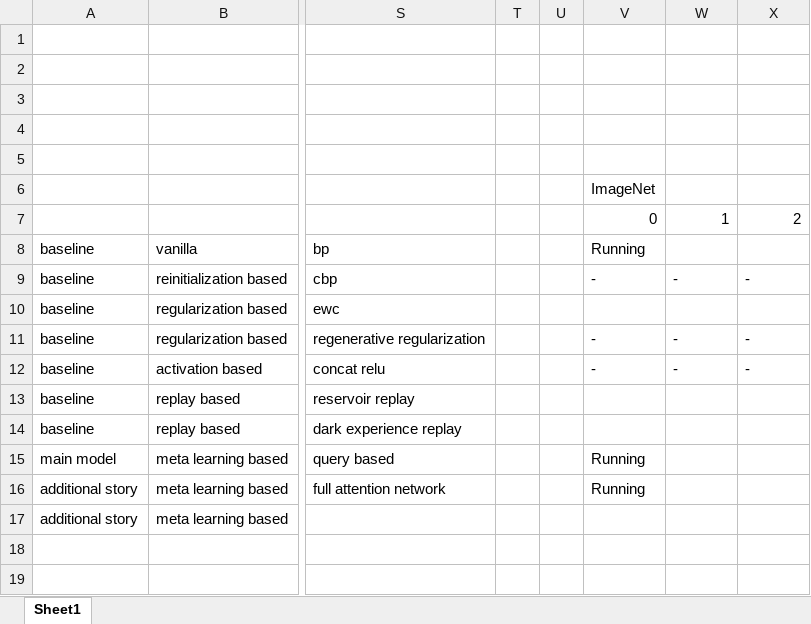
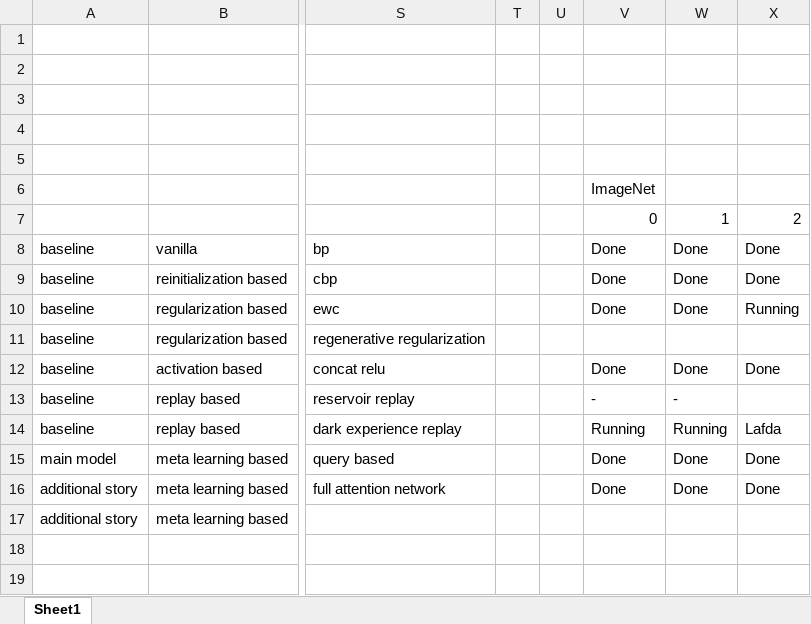
Before and after one commit to gauthambekal93/query-only-attention-for-continual-learning, an Excel workbook: experiment status.xlsx, sheet Sheet1, drawn as a sheet; only a part is shown, gaps mark what is left out; values as stored, in another font and other column widths than the file's, no borders; the diff names each change by its address in the sheet, - before the commit and + after, or states it on an @@ line.

```diff
--- a/experiment status.xlsx (sheet Sheet1)
+++ b/experiment status.xlsx (sheet Sheet1)
-V8: Running
+V8: Done
-W8: (empty)
+W8: Done
-X8: (empty)
+X8: Done
-V9: -
+V9: Done
-W9: -
+W9: Done
-X9: -
+X9: Done
-V10: (empty)
+V10: Done
-W10: (empty)
+W10: Done
-X10: (empty)
+X10: Running
-V11: -
+V11: (empty)
-W11: -
+W11: (empty)
-X11: -
+X11: (empty)
-V12: -
+V12: Done
-W12: -
+W12: Done
-X12: -
+X12: Done
-V13: (empty)
+V13: -
-W13: (empty)
+W13: -
-V14: (empty)
+V14: Running
-W14: (empty)
+W14: Running
-X14: (empty)
+X14: Lafda
-V15:V16: Running
+V15:V16: Done
-W15:W16: (empty)
+W15:W16: Done
-X15:X16: (empty)
+X15:X16: Done
```
Also changed, not shown: 7 other files.
